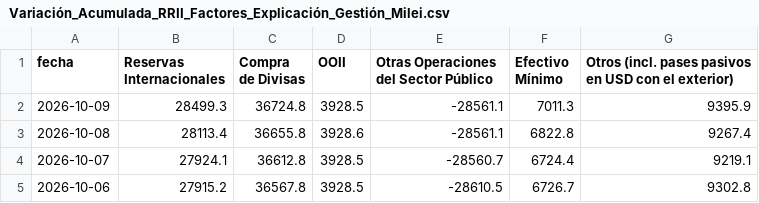
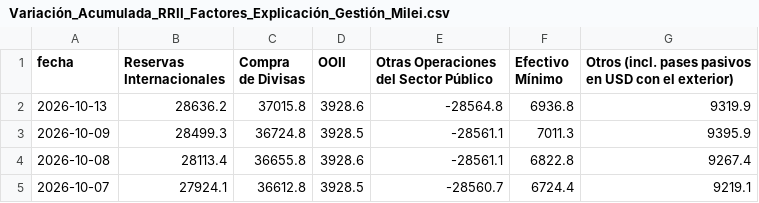
Before and after one commit to jesusrobles824/Automatizacion-descarga-bases-de-datos-Python, a CSV file: Variación_Acumulada_RRII_Factores_Explicación_Gestión_Milei.csv, drawn as a sheet; only a part is shown; the shorter side is filled out with more unchanged rows.

```diff
--- a/Variación_Acumulada_RRII_Factores_Explicación_Gestión_Milei.csv
+++ b/Variación_Acumulada_RRII_Factores_Explicación_Gestión_Milei.csv
@@ -1,2 +1,3 @@
 fecha,Reservas Internacionales,Compra de Divisas,OOII,Otras Operaciones del Sector Público,Efectivo Mínimo,Otros (incl. pases pasivos en USD con el exterior)
+2026-10-13,28636.2,37015.8,3928.6,-28564.8,6936.8,9319.9
 2026-10-09,28499.3,36724.8,3928.5,-28561.1,7011.3,9395.9
```
Also changed, not shown: ADRs_variacion_porcentual_diaria.csv, Principales_Tasas_de_Interés_de_Mercado.csv, 7 other files.
